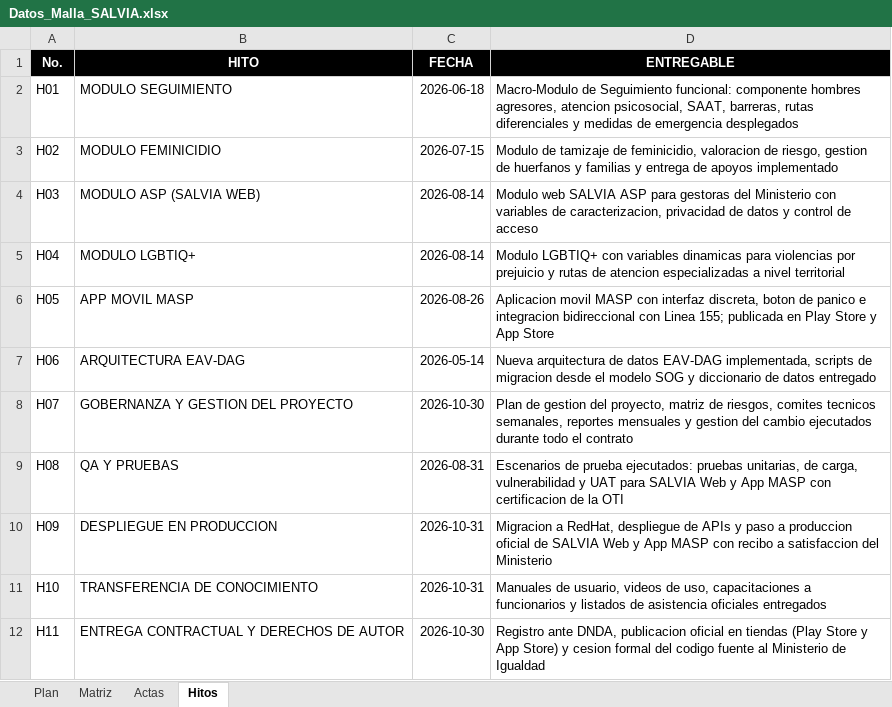
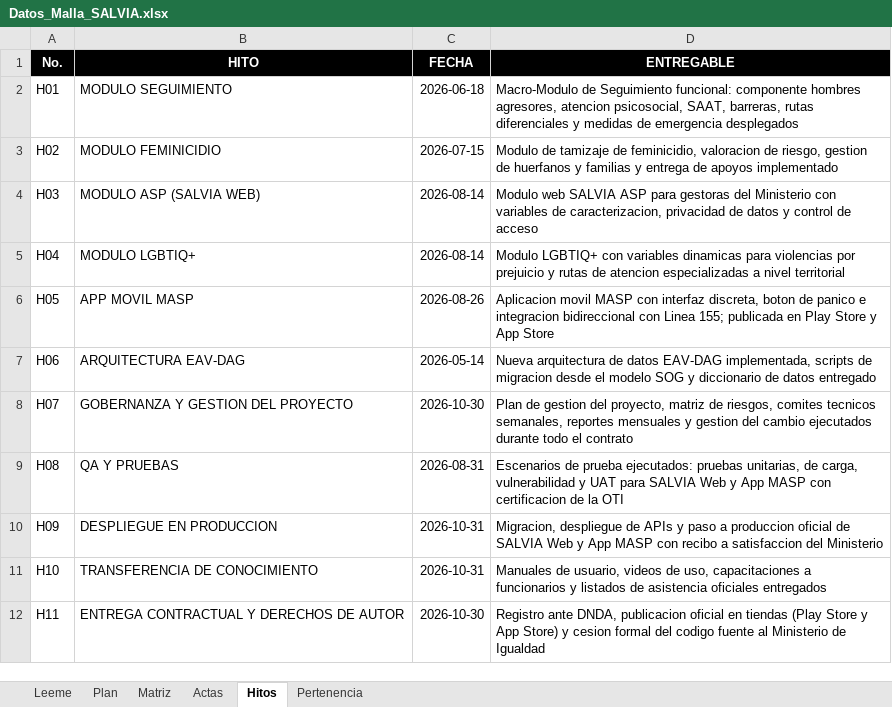
Before and after one commit to KreivoMockups/SalviaHitos_Gantt, an Excel workbook: Datos_Malla_SALVIA.xlsx, sheet Hitos, drawn as a sheet; values as stored, in another font and other column widths than the file's, no borders; the diff names each change by its address in the sheet, - before the commit and + after, or states it on an @@ line.

```diff
--- a/Datos_Malla_SALVIA.xlsx (sheet Hitos)
+++ b/Datos_Malla_SALVIA.xlsx (sheet Hitos)
+sheet tab: Leeme
+sheet tab: Pertenencia
-D10 (ENTREGABLE): Migracion a RedHat, despliegue de…
+D10 (ENTREGABLE): Migracion, despliegue de…
```
Also changed, not shown: sheet Matriz, sheet Actas, sheet Plan, formulas that keep their value, charts or pictures, 4 other files.
